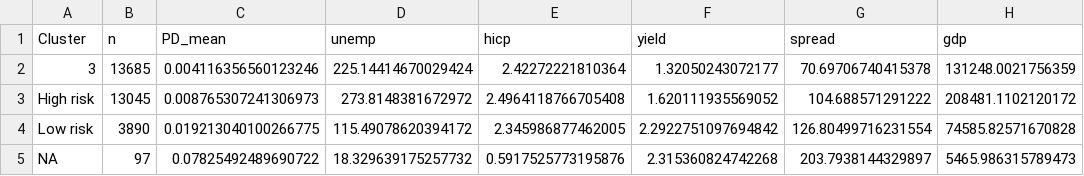
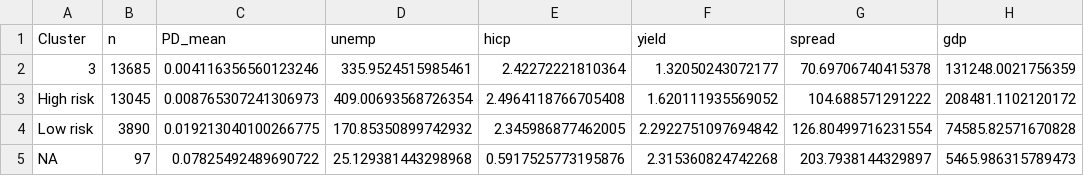
Before and after one commit to nicolettialessandro/DRIM2025_Project, a CSV file: 02_team_modules/D_Dependencies_Macro/summary_panel_by_cluster.csv, drawn as a sheet; only a part is shown; the diff names each change by its address in the sheet, - before the commit and + after, or states it on an @@ line.

```diff
--- a/02_team_modules/D_Dependencies_Macro/summary_panel_by_cluster.csv
+++ b/02_team_modules/D_Dependencies_Macro/summary_panel_by_cluster.csv
-D2 (unemp): 225.14414670029424
+D2 (unemp): 335.9524515985461
-D3 (unemp): 273.8148381672972
+D3 (unemp): 409.00693568726354
-D4 (unemp): 115.49078620394172
+D4 (unemp): 170.85350899742932
-D5 (unemp): 18.329639175257732
+D5 (unemp): 25.129381443298968
```
Also changed, not shown: 02_team_modules/D_Dependencies_Analysis/community_members.csv, 9 other files.
